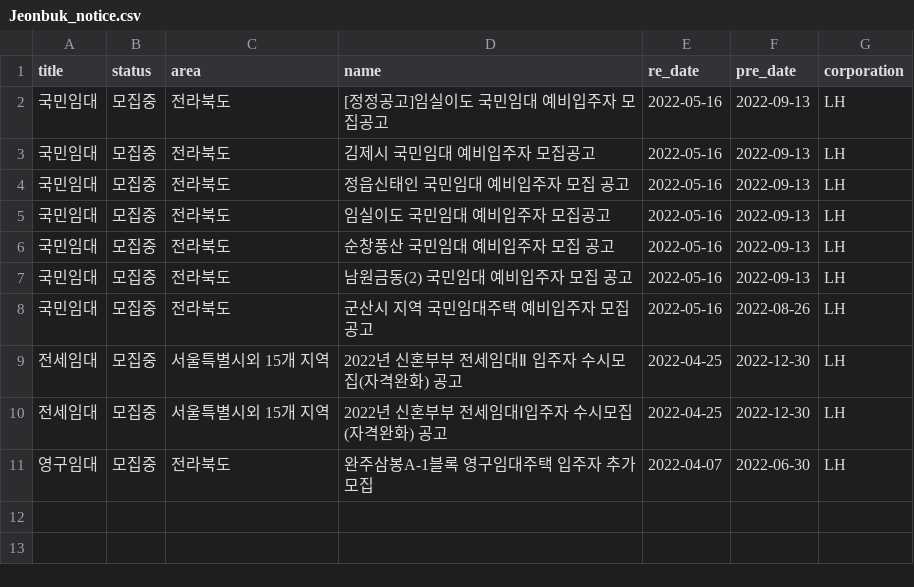
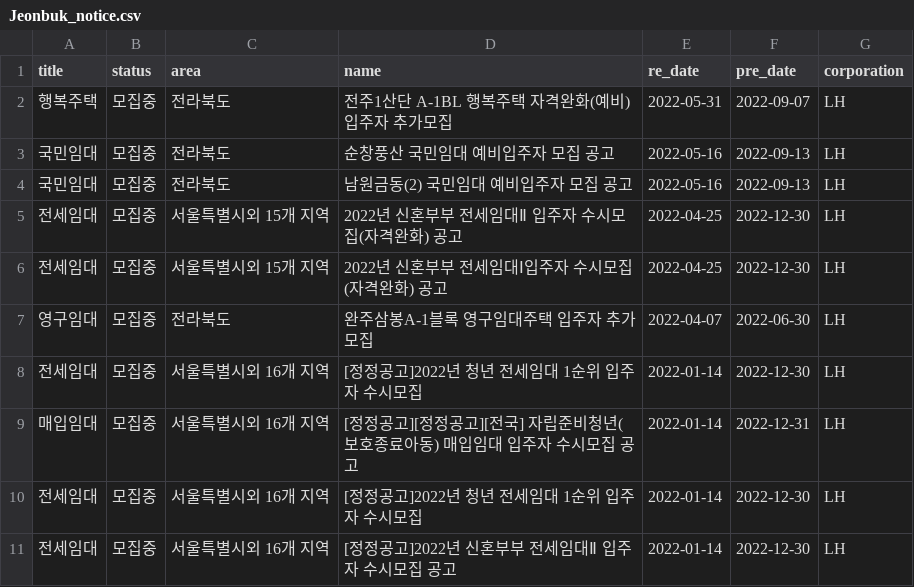
Before and after one commit to SiriN1234/my-home, a CSV file: app/crawl/region_data/Jeonbuk_notice.csv, drawn as a sheet.

```diff
--- a/app/crawl/region_data/Jeonbuk_notice.csv
+++ b/app/crawl/region_data/Jeonbuk_notice.csv
@@ -1,9 +1,5 @@
 title,status,area,name,re_date,pre_date,corporation
-국민임대,모집중,전라북도,[정정공고]임실이도 국민임대 예비입주자 모집공고,2022-05-16,2022-09-13,LH
-국민임대,모집중,전라북도,김제시 국민임대 예비입주자 모집공고,2022-05-16,2022-09-13,LH
-국민임대,모집중,전라북도,정읍신태인 국민임대 예비입주자 모집 공고,2022-05-16,2022-09-13,LH
-국민임대,모집중,전라북도,임실이도 국민임대 예비입주자 모집공고,2022-05-16,2022-09-13,LH
+행복주택,모집중,전라북도,전주1산단 A-1BL 행복주택 자격완화(예비) 입주자 추가모집,2022-05-31,2022-09-07,LH
 국민임대,모집중,전라북도,순창풍산 국민임대 예비입주자 모집 공고,2022-05-16,2022-09-13,LH
 국민임대,모집중,전라북도,남원금동(2) 국민임대 예비입주자 모집 공고,2022-05-16,2022-09-13,LH
-국민임대,모집중,전라북도,군산시 지역 국민임대주택 예비입주자 모집 공고,2022-05-16,2022-08-26,LH
 전세임대,모집중,서울특별시외 15개 지역,2022년 신혼부부 전세임대Ⅱ 입주자 수시모집(자격완화) 공고,2022-04-25,2022-12-30,LH
@@ -11 +7,5 @@ title,status,area,name,re_date,pre_date,corporation
 영구임대,모집중,전라북도,완주삼봉A-1블록 영구임대주택 입주자 추가모집,2022-04-07,2022-06-30,LH
+전세임대,모집중,서울특별시외 16개 지역,[정정공고]2022년 청년 전세임대 1순위 입주자 수시모집,2022-01-14,2022-12-30,LH
+매입임대,모집중,서울특별시외 16개 지역,[정정공고][정정공고][전국] 자립준비청년(보호종료아동) 매입임대 입주자 수시모집 공고,2022-01-14,2022-12-31,LH
+전세임대,모집중,서울특별시외 16개 지역,[정정공고]2022년 청년 전세임대 1순위 입주자 수시모집,2022-01-14,2022-12-30,LH
+전세임대,모집중,서울특별시외 16개 지역,[정정공고]2022년 신혼부부 전세임대Ⅱ 입주자 수시모집 공고,2022-01-14,2022-12-30,LH
```
Also changed, not shown: app/crawl/region_data/Busan_notice.csv, app/crawl/region_data/Gyeongnam_notice.csv, 15 other files.
